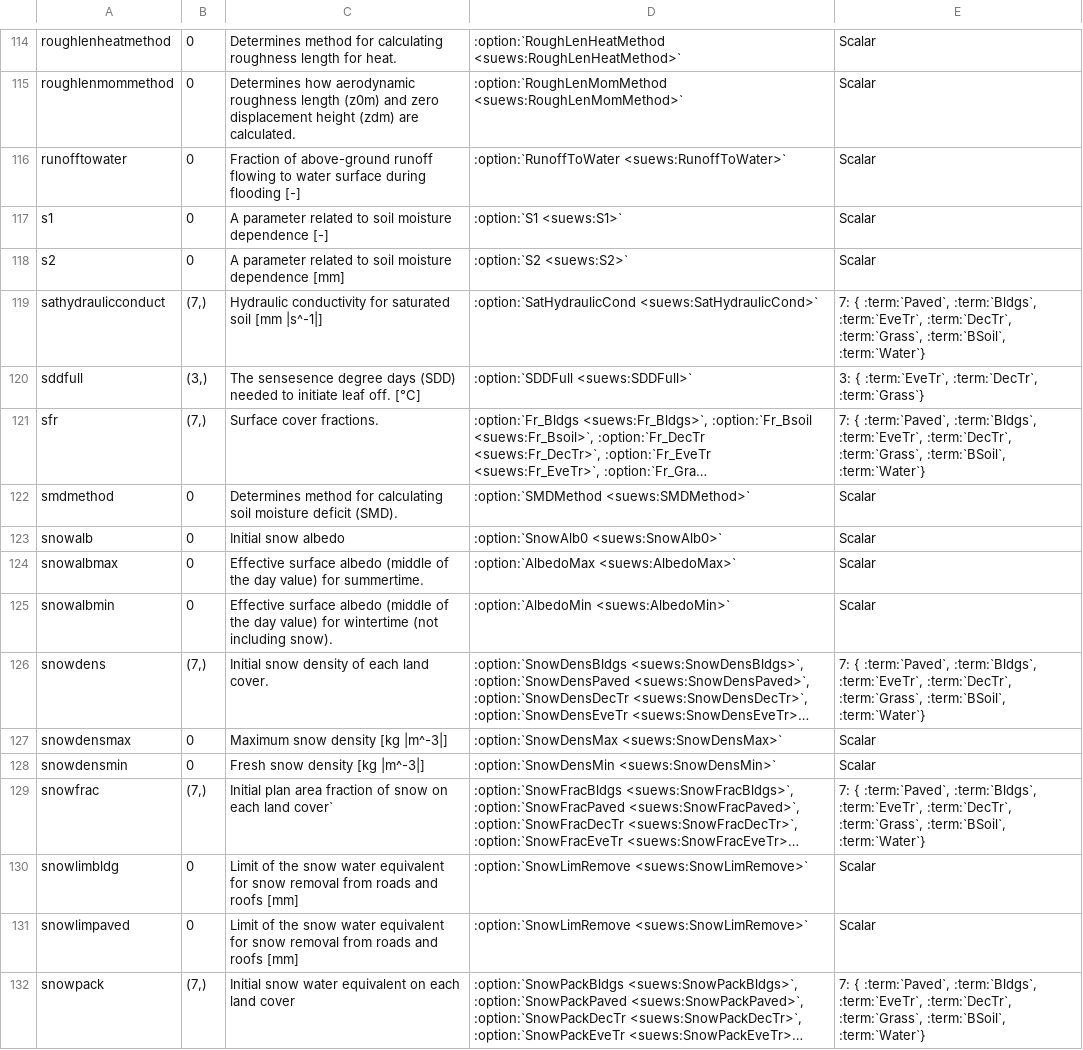
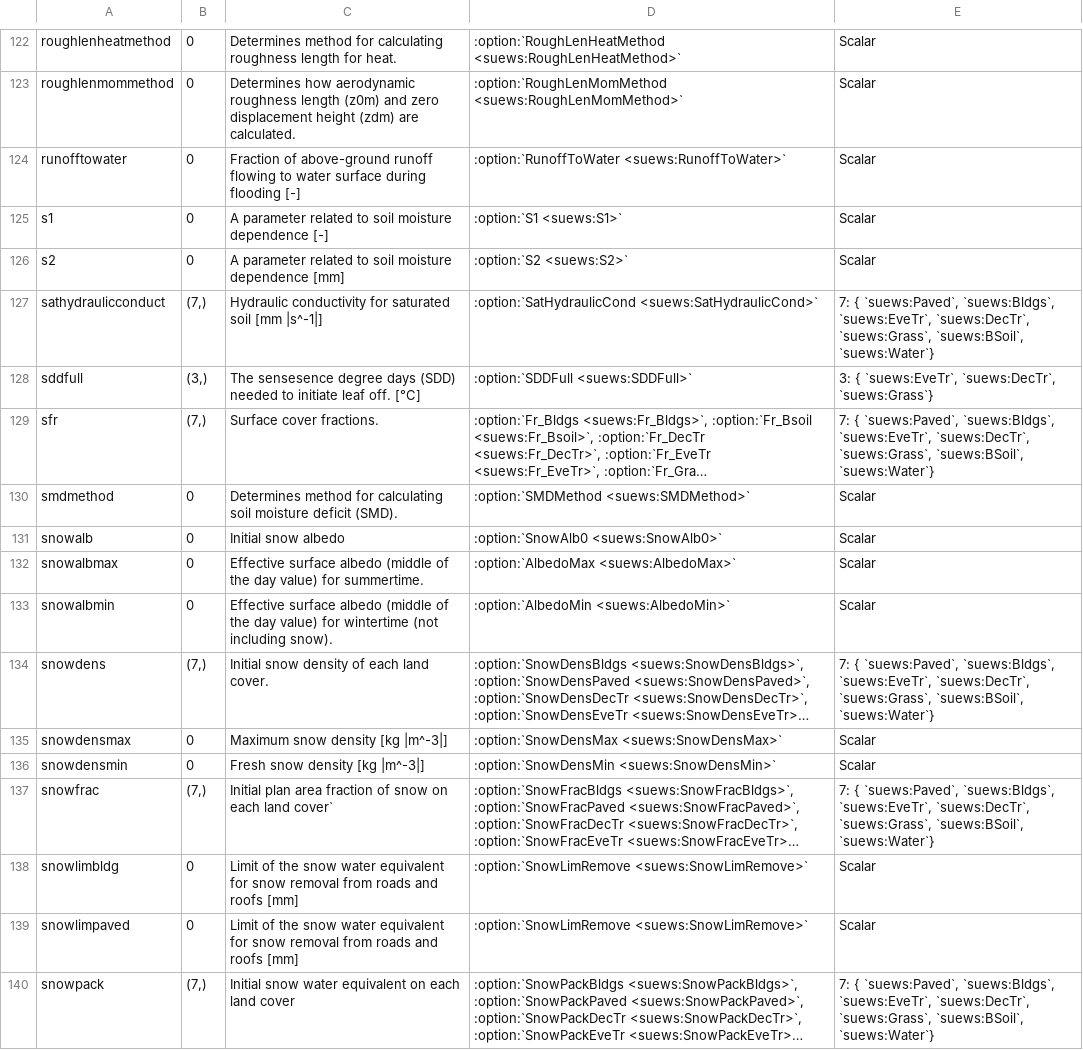
Before and after one commit to sunt05/SuPy, a CSV file: docs/source/proc_var_info/df_state.csv, drawn as a sheet; only a part is shown, gaps mark what is left out; long unchanged cells end in …; addresses are those after the commit; the diff covers the shown part only; the diff names each change by its address in the sheet, - before the commit and + after, or states it on an @@ line.

```diff
--- a/docs/source/proc_var_info/df_state.csv
+++ b/docs/source/proc_var_info/df_state.csv
-E127: 7: { :term:`Paved`, :term:`Bldgs`, :term:`EveTr`, :term:`DecTr`, :term:`Grass`, :term:`BSoil`, :term:`Water`}
+E127: 7: { `suews:Paved`, `suews:Bldgs`, `suews:EveTr`, `suews:DecTr`, `suews:Grass`, `suews:BSoil`, `suews:Water`}
-E128: 3: { :term:`EveTr`, :term:`DecTr`, :term:`Grass`}
+E128: 3: { `suews:EveTr`, `suews:DecTr`, `suews:Grass`}
-E129: 7: { :term:`Paved`, :term:`Bldgs`, :term:`EveTr`, :term:`DecTr`, :term:`Grass`, :term:`BSoil`, :term:`Water`}
+E129: 7: { `suews:Paved`, `suews:Bldgs`, `suews:EveTr`, `suews:DecTr`, `suews:Grass`, `suews:BSoil`, `suews:Water`}
-E134: 7: { :term:`Paved`, :term:`Bldgs`, :term:`EveTr`, :term:`DecTr`, :term:`Grass`, :term:`BSoil`, :term:`Water`}
+E134: 7: { `suews:Paved`, `suews:Bldgs`, `suews:EveTr`, `suews:DecTr`, `suews:Grass`, `suews:BSoil`, `suews:Water`}
-E137: 7: { :term:`Paved`, :term:`Bldgs`, :term:`EveTr`, :term:`DecTr`, :term:`Grass`, :term:`BSoil`, :term:`Water`}
+E137: 7: { `suews:Paved`, `suews:Bldgs`, `suews:EveTr`, `suews:DecTr`, `suews:Grass`, `suews:BSoil`, `suews:Water`}
-E140: 7: { :term:`Paved`, :term:`Bldgs`, :term:`EveTr`, :term:`DecTr`, :term:`Grass`, :term:`BSoil`, :term:`Water`}
+E140: 7: { `suews:Paved`, `suews:Bldgs`, `suews:EveTr`, `suews:DecTr`, `suews:Grass`, `suews:BSoil`, `suews:Water`}
```
Also changed, not shown: 8 added rows, 2 removed rows and 44 edited cells elsewhere in this file, 6 other files.
